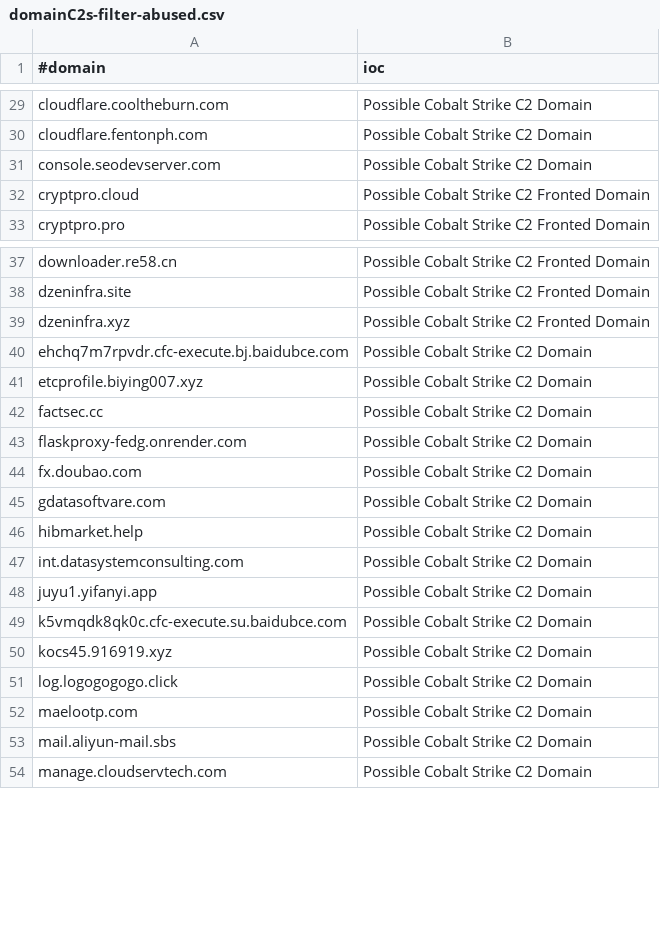
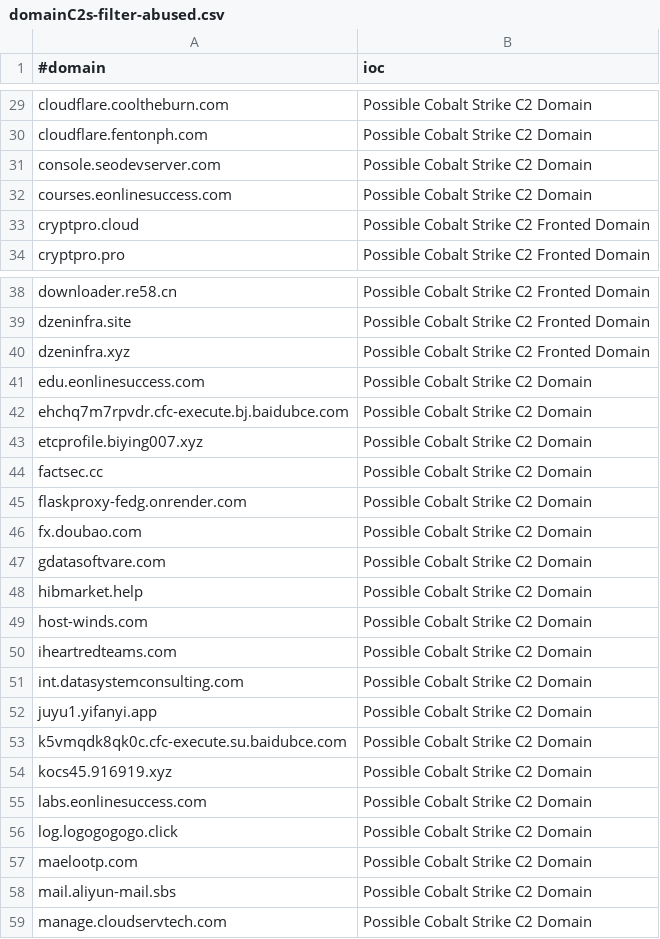
Before and after one commit to Xavier001/IOCs, a CSV file: domainC2s-filter-abused.csv, drawn as a sheet; only a part is shown, gaps mark what is left out.

```diff
--- a/domainC2s-filter-abused.csv
+++ b/domainC2s-filter-abused.csv
@@ -31,2 +31,3 @@ cloudflare.fentonph.com,Possible Cobalt Strike C2 Domain
 console.seodevserver.com,Possible Cobalt Strike C2 Domain
+courses.eonlinesuccess.com,Possible Cobalt Strike C2 Domain
 cryptpro.cloud,Possible Cobalt Strike C2 Fronted Domain
@@ -39,2 +40,3 @@ dzeninfra.site,Possible Cobalt Strike C2 Fronted Domain
 dzeninfra.xyz,Possible Cobalt Strike C2 Fronted Domain
+edu.eonlinesuccess.com,Possible Cobalt Strike C2 Domain
 ehchq7m7rpvdr.cfc-execute.bj.baidubce.com,Possible Cobalt Strike C2 Domain
@@ -46,2 +48,4 @@ gdatasoftvare.com,Possible Cobalt Strike C2 Domain
 hibmarket.help,Possible Cobalt Strike C2 Domain
+host-winds.com,Possible Cobalt Strike C2 Domain
+iheartredteams.com,Possible Cobalt Strike C2 Domain
 int.datasystemconsulting.com,Possible Cobalt Strike C2 Domain
@@ -50,2 +54,3 @@ k5vmqdk8qk0c.cfc-execute.su.baidubce.com,Possible Cobalt Strike C2 Domain
 kocs45.916919.xyz,Possible Cobalt Strike C2 Domain
+labs.eonlinesuccess.com,Possible Cobalt Strike C2 Domain
 log.logogogogo.click,Possible Cobalt Strike C2 Domain
```
Also changed, not shown: IPC2s.csv, domainC2swithURL.csv, 5 other files.
